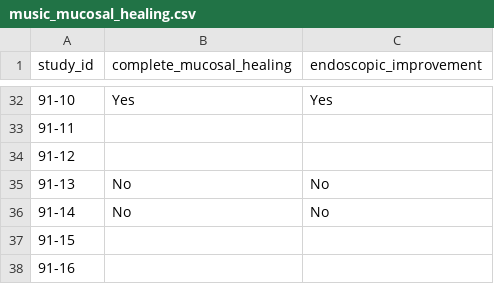
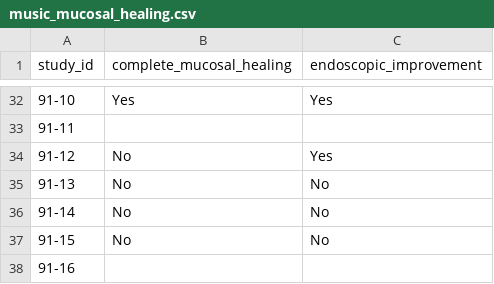
Before and after one commit to 1-gut/cfdna, a CSV file: data/music/music_mucosal_healing.csv, drawn as a sheet; only a part is shown, gaps mark what is left out.

Commit message:
add mucosal healing to analysed music dpcr cohort

```diff
--- a/data/music/music_mucosal_healing.csv
+++ b/data/music/music_mucosal_healing.csv
@@ -33,6 +33,6 @@
 91-11,,
-91-12,,
+91-12,No,Yes
 91-13,No,No
 91-14,No,No
-91-15,,
+91-15,No,No
 91-16,,
```
Also changed, not shown: 2 other files.
